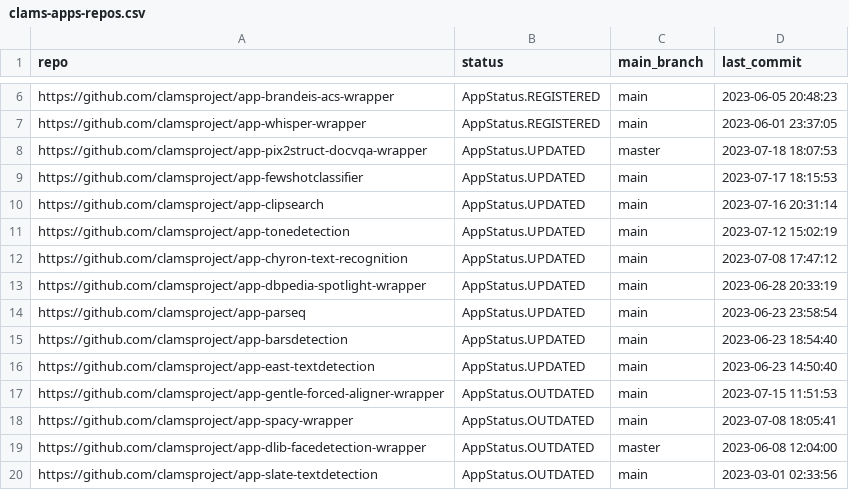
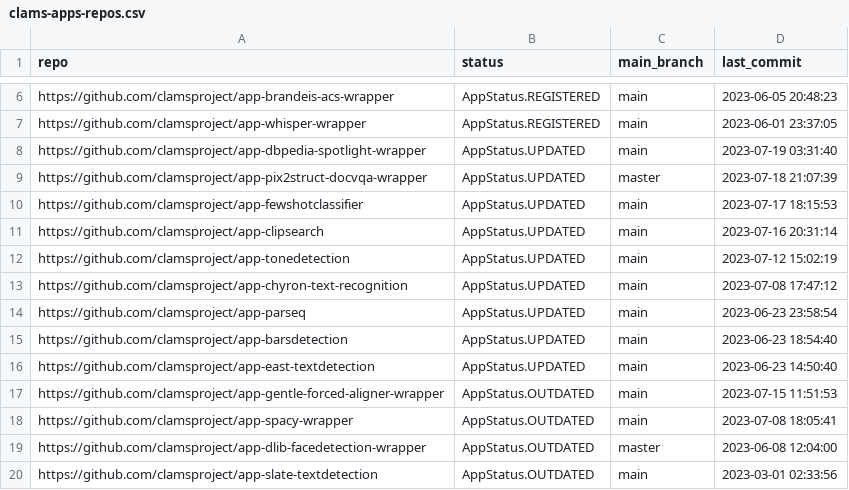
Before and after one commit to keighrim/ghactions-tester, a CSV file: clams-apps-repos.csv, drawn as a sheet; only a part is shown, gaps mark what is left out.

Commit message:
updating app development dashboard file

```diff
--- a/clams-apps-repos.csv
+++ b/clams-apps-repos.csv
@@ -7,3 +7,4 @@ https://github.com/clamsproject/app-brandeis-acs-wrapper,AppStatus.REGISTERED,ma
 https://github.com/clamsproject/app-whisper-wrapper,AppStatus.REGISTERED,main,2023-06-01 23:37:05
-https://github.com/clamsproject/app-pix2struct-docvqa-wrapper,AppStatus.UPDATED,master,2023-07-18 18:07:53
+https://github.com/clamsproject/app-dbpedia-spotlight-wrapper,AppStatus.UPDATED,main,2023-07-19 03:31:40
+https://github.com/clamsproject/app-pix2struct-docvqa-wrapper,AppStatus.UPDATED,master,2023-07-18 21:07:39
 https://github.com/clamsproject/app-fewshotclassifier,AppStatus.UPDATED,main,2023-07-17 18:15:53
@@ -12,3 +13,2 @@ https://github.com/clamsproject/app-tonedetection,AppStatus.UPDATED,main,2023-07
 https://github.com/clamsproject/app-chyron-text-recognition,AppStatus.UPDATED,main,2023-07-08 17:47:12
-https://github.com/clamsproject/app-dbpedia-spotlight-wrapper,AppStatus.UPDATED,main,2023-06-28 20:33:19
 https://github.com/clamsproject/app-parseq,AppStatus.UPDATED,main,2023-06-23 23:58:54
```
